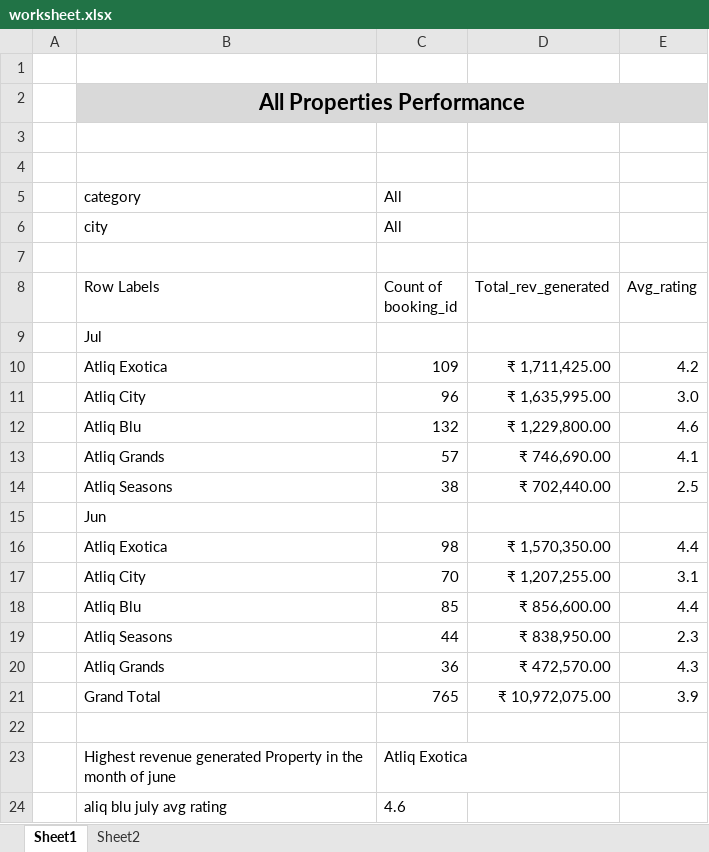
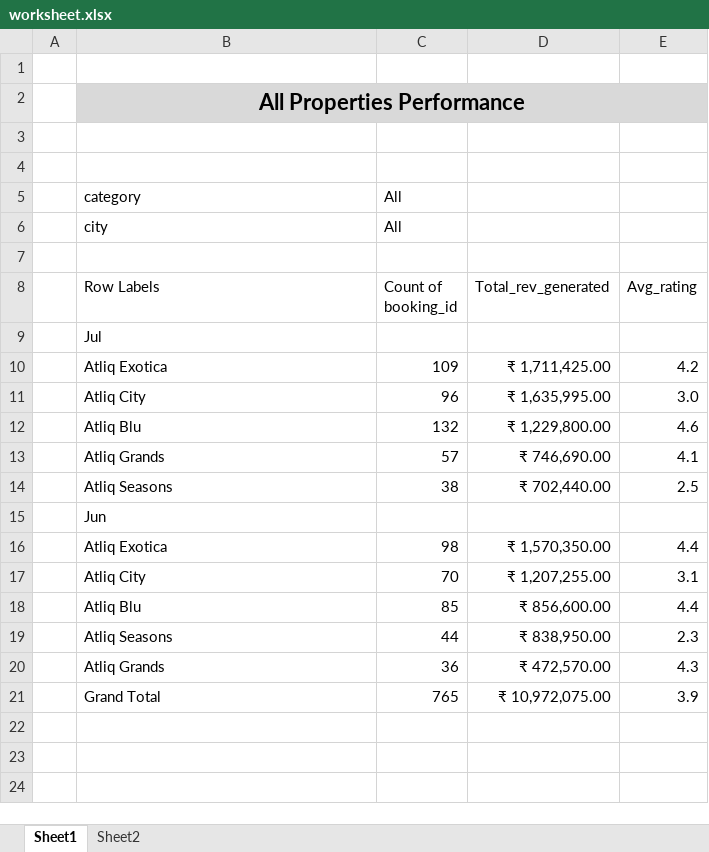
Before and after one commit to analystsayan/data-analysis-practice, an Excel workbook: excel_mother_of_business/chapter-7/worksheet.xlsx, sheet Sheet1, drawn as a sheet; values as stored, in another font and other column widths than the file's, no borders; charts and pictures and conditional formats not drawn; the diff names each change by its address in the sheet, - before the commit and + after, or states it on an @@ line.

```diff
--- a/excel_mother_of_business/chapter-7/worksheet.xlsx (sheet Sheet1)
+++ b/excel_mother_of_business/chapter-7/worksheet.xlsx (sheet Sheet1)
-row 22: (empty)
-row 23:  | Highest revenue generated Property in the month of june | Atliq Exotica
-row 24:  | aliq blu july avg rating | 4.6
```
Also changed, not shown: sheet Sheet2, charts or pictures, excel_mother_of_business/chapter-5/Loan_repayment.xlsx, 19 other files.
